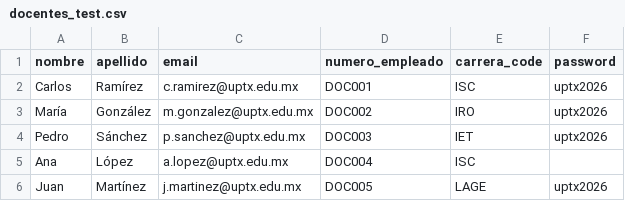
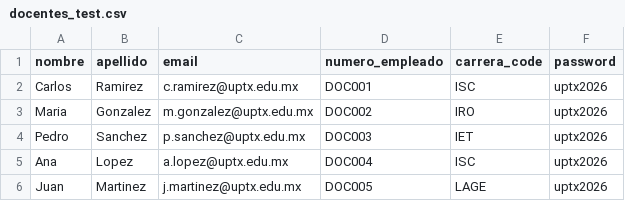
Before and after one commit to merlinluis14-jpg/sistema-evaluacion-docente, a CSV file: test-csv/docentes_test.csv, drawn as a sheet.

```diff
--- a/test-csv/docentes_test.csv
+++ b/test-csv/docentes_test.csv
@@ -1,6 +1,6 @@
 nombre,apellido,email,numero_empleado,carrera_code,password
-Carlos,Ramírez,c.ramirez@uptx.edu.mx,DOC001,ISC,uptx2026
-María,González,m.gonzalez@uptx.edu.mx,DOC002,IRO,uptx2026
-Pedro,Sánchez,p.sanchez@uptx.edu.mx,DOC003,IET,uptx2026
-Ana,López,a.lopez@uptx.edu.mx,DOC004,ISC,
-Juan,Martínez,j.martinez@uptx.edu.mx,DOC005,LAGE,uptx2026
+Carlos,Ramirez,c.ramirez@uptx.edu.mx,DOC001,ISC,uptx2026
+Maria,Gonzalez,m.gonzalez@uptx.edu.mx,DOC002,IRO,uptx2026
+Pedro,Sanchez,p.sanchez@uptx.edu.mx,DOC003,IET,uptx2026
+Ana,Lopez,a.lopez@uptx.edu.mx,DOC004,ISC,uptx2026
+Juan,Martinez,j.martinez@uptx.edu.mx,DOC005,LAGE,uptx2026
```
Also changed, not shown: test-csv/alumnos_test.csv, test-csv/materias_test.csv, 30 other files.
